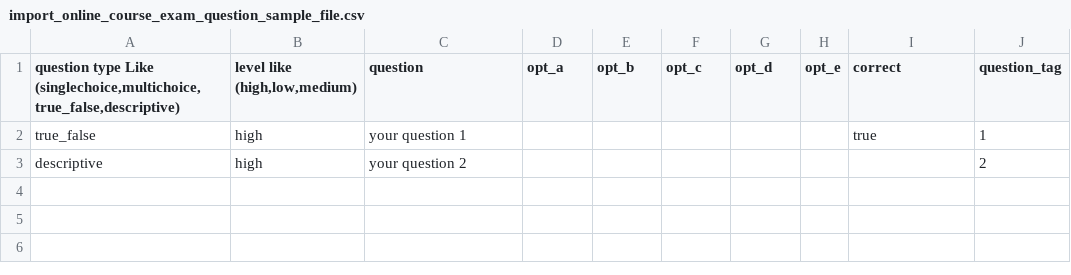
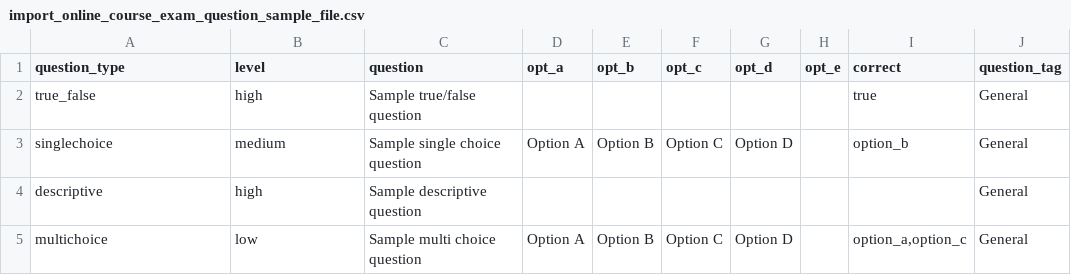
Before and after one commit to SagarOad/TaleemX, a CSV file: TaleemX/backend/import/import_online_course_exam_question_sample_file.csv, drawn as a sheet.

```diff
--- a/TaleemX/backend/import/import_online_course_exam_question_sample_file.csv
+++ b/TaleemX/backend/import/import_online_course_exam_question_sample_file.csv
@@ -1,3 +1,5 @@
-"question type Like (singlechoice,multichoice,true_false,descriptive)","level like (high,low,medium)",question,opt_a,opt_b,opt_c,opt_d,opt_e,correct,question_tag
-true_false,high,your question 1,,,,,,true,1
-descriptive,high,your question 2,,,,,,,2
+question_type,level,question,opt_a,opt_b,opt_c,opt_d,opt_e,correct,question_tag
+true_false,high,Sample true/false question,,,,,,true,General
+singlechoice,medium,Sample single choice question,Option A,Option B,Option C,Option D,,option_b,General
+descriptive,high,Sample descriptive question,,,,,,,General
+multichoice,low,Sample multi choice question,Option A,Option B,Option C,Option D,,"option_a,option_c",General
```
Also changed, not shown: 41 other files.
